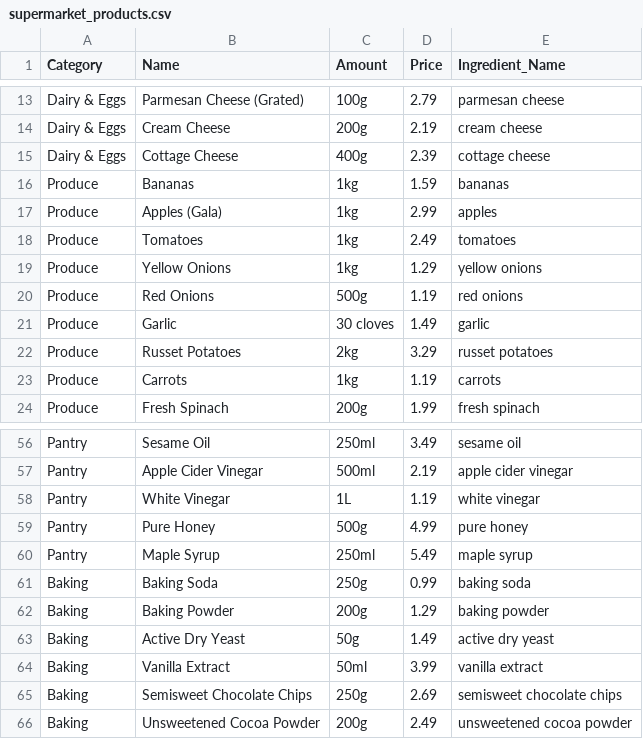
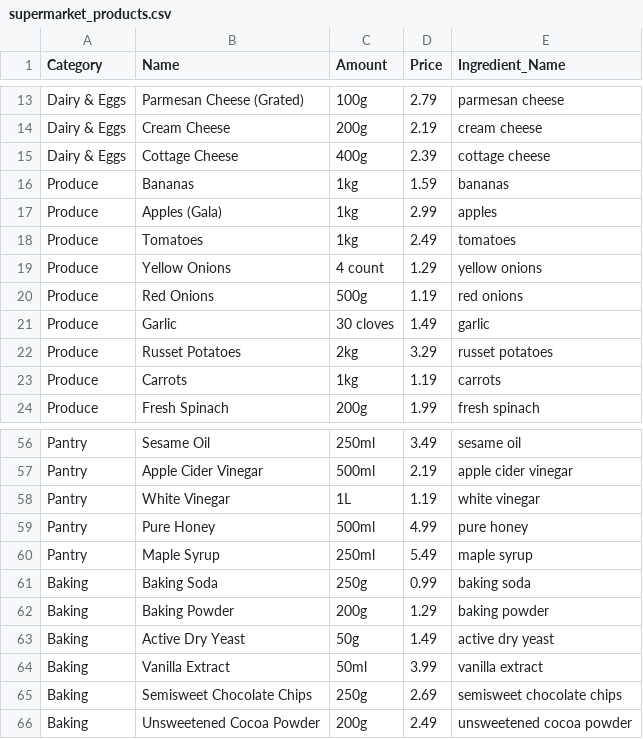
Before and after one commit to nicolas-gls/Recipe-Website, a CSV file: data/supermarket_products.csv, drawn as a sheet; only a part is shown, gaps mark what is left out.

Commit message:
Uploaded report, fixed dataset typo, README mistake, formatted AI_USAGE and fixed single process requirement

```diff
--- a/data/supermarket_products.csv
+++ b/data/supermarket_products.csv
@@ -18,3 +18,3 @@ Produce,Apples (Gala),1kg,2.99,apples
 Produce,Tomatoes,1kg,2.49,tomatoes
-Produce,Yellow Onions,1kg,1.29,yellow onions
+Produce,Yellow Onions,4 count,1.29,yellow onions
 Produce,Red Onions,500g,1.19,red onions
@@ -58,3 +58,3 @@ Pantry,Apple Cider Vinegar,500ml,2.19,apple cider vinegar
 Pantry,White Vinegar,1L,1.19,white vinegar
-Pantry,Pure Honey,500g,4.99,pure honey
+Pantry,Pure Honey,500ml,4.99,pure honey
 Pantry,Maple Syrup,250ml,5.49,maple syrup
```
Also changed, not shown: 6 other files.
